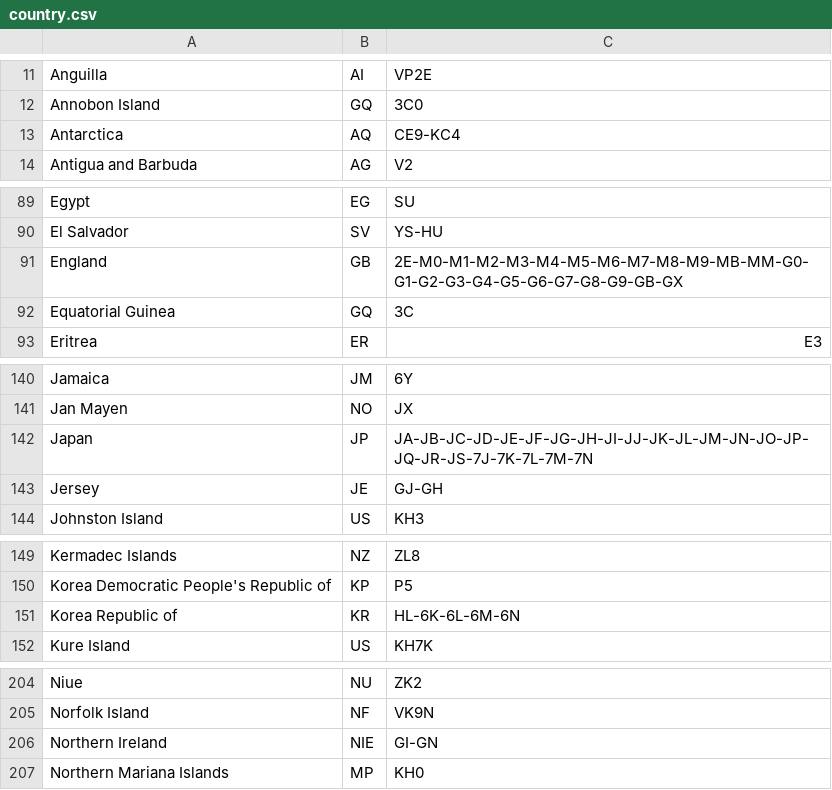
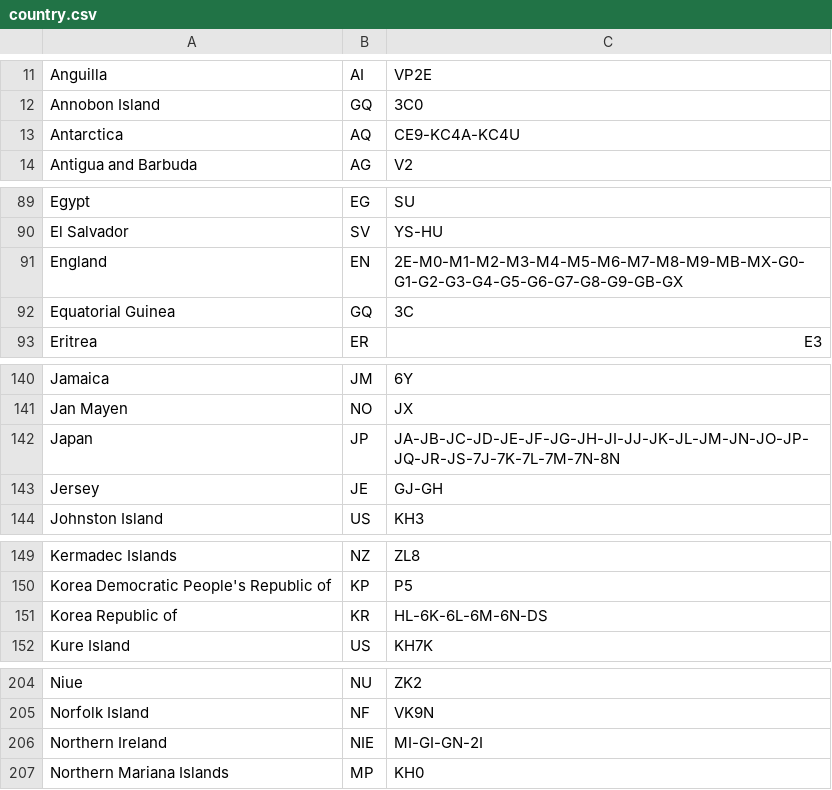
Before and after one commit to LX3JL/xlxd, a CSV file: dashboard2/pgs/country.csv, drawn as a sheet; only a part is shown, gaps mark what is left out; the diff covers the shown part only.

Commit message:
Merge countries.csv to dashboard2

```diff
--- a/dashboard2/pgs/country.csv
+++ b/dashboard2/pgs/country.csv
@@ -12,3 +12,3 @@ Anguilla;AI;VP2E
 Annobon Island;GQ;3C0
-Antarctica;AQ;CE9-KC4
+Antarctica;AQ;CE9-KC4A-KC4U
 Antigua and Barbuda;AG;V2
@@ -90,3 +90,3 @@ Egypt;EG;SU
 El Salvador;SV;YS-HU
-England;GB;2E-M0-M1-M2-M3-M4-M5-M6-M7-M8-M9-MB-MM-G0-G1-G2-G3-G4-G5-G6-G7-G8-G9-GB-GX
+England;EN;2E-M0-M1-M2-M3-M4-M5-M6-M7-M8-M9-MB-MX-G0-G1-G2-G3-G4-G5-G6-G7-G8-G9-GB-GX
 Equatorial Guinea;GQ;3C
@@ -141,3 +141,3 @@ Jamaica;JM;6Y
 Jan Mayen;NO;JX
-Japan;JP;JA-JB-JC-JD-JE-JF-JG-JH-JI-JJ-JK-JL-JM-JN-JO-JP-JQ-JR-JS-7J-7K-7L-7M-7N
+Japan;JP;JA-JB-JC-JD-JE-JF-JG-JH-JI-JJ-JK-JL-JM-JN-JO-JP-JQ-JR-JS-7J-7K-7L-7M-7N-8N
 Jersey;JE;GJ-GH
@@ -150,3 +150,3 @@ Kermadec Islands;NZ;ZL8
 Korea Democratic People's Republic of;KP;P5
-Korea Republic of;KR;HL-6K-6L-6M-6N
+Korea Republic of;KR;HL-6K-6L-6M-6N-DS
 Kure Island;US;KH7K
@@ -205,3 +205,3 @@ Niue;NU;ZK2
 Norfolk Island;NF;VK9N
-Northern Ireland;NIE;GI-GN
+Northern Ireland;NIE;MI-GI-GN-2I
 Northern Mariana Islands;MP;KH0
```
Also changed, not shown: 3 edited cells elsewhere in this file.
